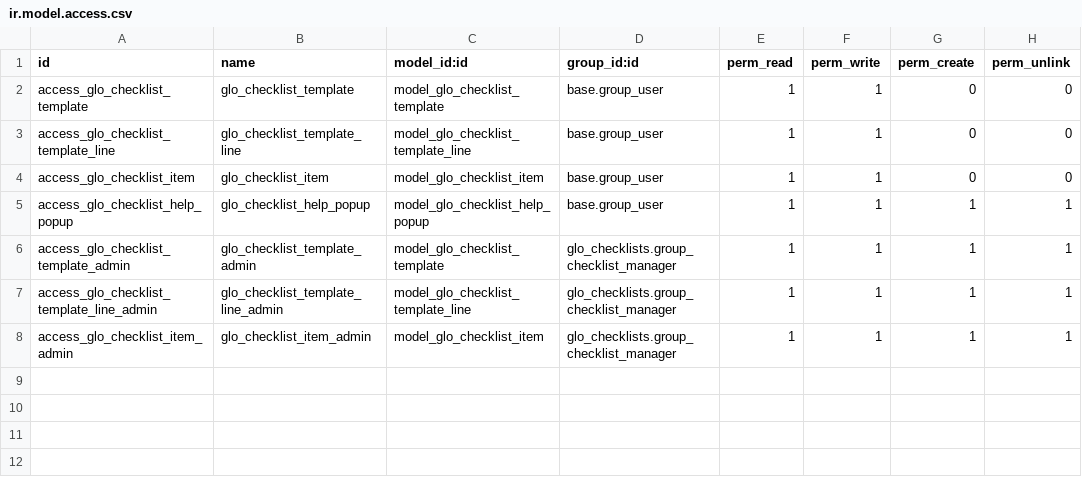
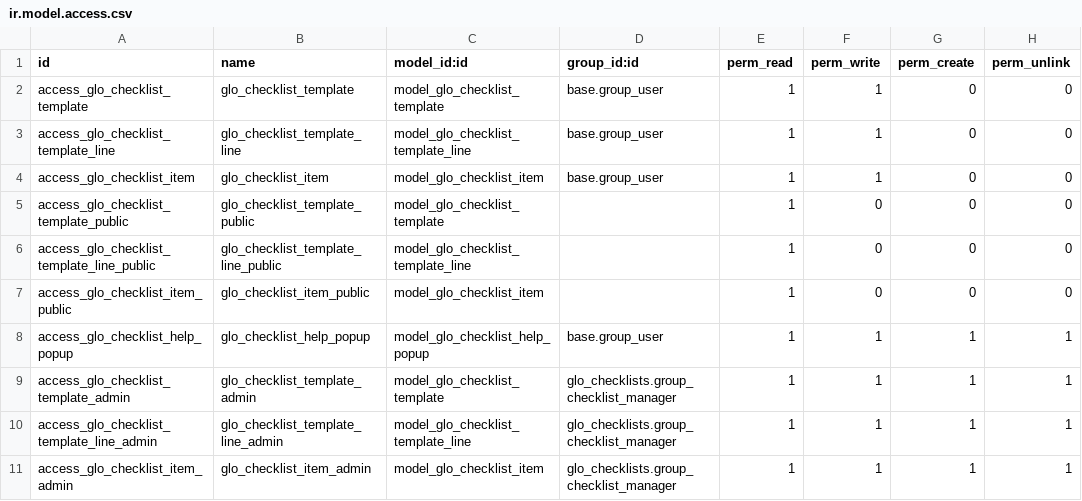
Before and after one commit to GlodoUK/odoo-addons, a CSV file: glo_checklists/security/ir.model.access.csv, drawn as a sheet.

Commit message:
Fix permissions issue on portal and public access pages

```diff
--- a/glo_checklists/security/ir.model.access.csv
+++ b/glo_checklists/security/ir.model.access.csv
@@ -4,2 +4,5 @@ access_glo_checklist_template_line,glo_checklist_template_line,model_glo_checkli
 access_glo_checklist_item,glo_checklist_item,model_glo_checklist_item,base.group_user,1,1,0,0
+access_glo_checklist_template_public,glo_checklist_template_public,model_glo_checklist_template,,1,0,0,0
+access_glo_checklist_template_line_public,glo_checklist_template_line_public,model_glo_checklist_template_line,,1,0,0,0
+access_glo_checklist_item_public,glo_checklist_item_public,model_glo_checklist_item,,1,0,0,0
 access_glo_checklist_help_popup,glo_checklist_help_popup,model_glo_checklist_help_popup,base.group_user,1,1,1,1
```
